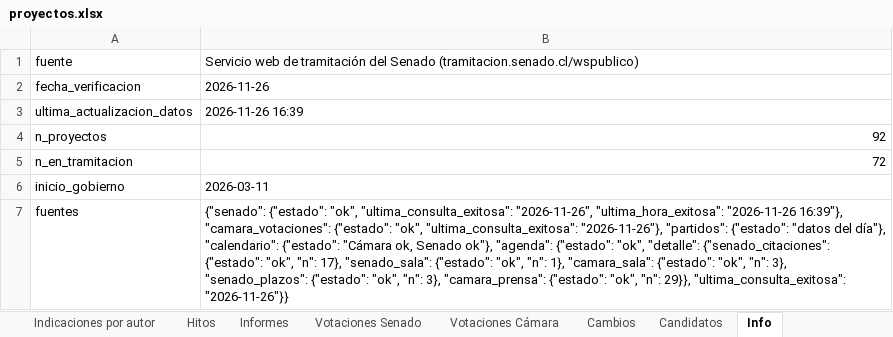
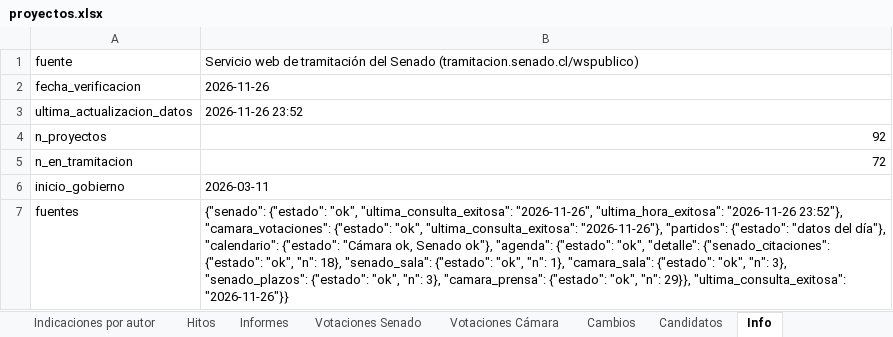
Before and after one commit to AlejandroAvYa/seguimiento-legislativo-seguridad, an Excel workbook: data/proyectos.xlsx, sheet Info, drawn as a sheet; values as stored, in another font and other column widths than the file's, no borders; the diff names each change by its address in the sheet, - before the commit and + after, or states it on an @@ line.

```diff
--- a/data/proyectos.xlsx (sheet Info)
+++ b/data/proyectos.xlsx (sheet Info)
-B3: 2026-11-26 16:39
+B3: 2026-11-26 23:52
-B7: …"ultima_hora_exitosa": "2026-11-26 16:39"}, "camara_votaciones": {"estado": "ok", "ultima_consulta_exitosa": "2026-11-26"}, "partidos": {"estado": "datos del día"}, "calendario": {"estado": "Cámara ok, Senado ok"}, "agenda": {"estado": "ok", "detalle": {"senado_citaciones": {"estado": "ok", "n": 17}, "senado_sala": {"estado":…
+B7: …"ultima_hora_exitosa": "2026-11-26 23:52"}, "camara_votaciones": {"estado": "ok", "ultima_consulta_exitosa": "2026-11-26"}, "partidos": {"estado": "datos del día"}, "calendario": {"estado": "Cámara ok, Senado ok"}, "agenda": {"estado": "ok", "detalle": {"senado_citaciones": {"estado": "ok", "n": 18}, "senado_sala": {"estado":…
```
Also changed, not shown: sheet Indicaciones, sheet Indicaciones por autor, sheet Cambios, sheet Proyectos, 16 other files.
